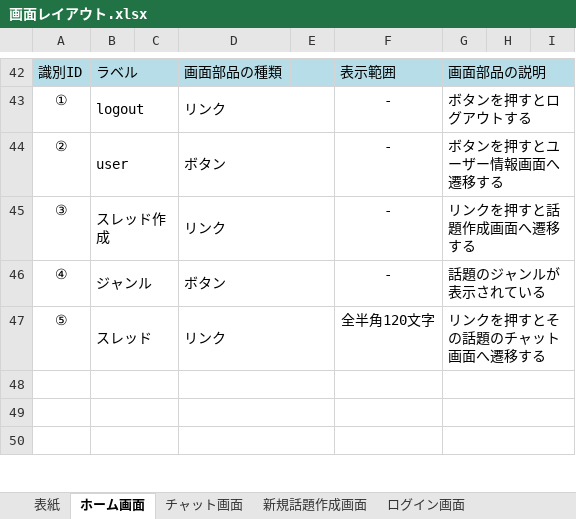
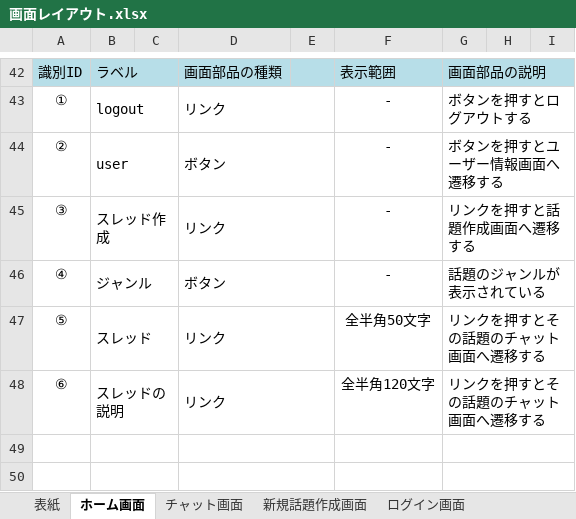
Before and after one commit to fujimondesu/2023Dev3Early, an Excel workbook: 02_画面設計書・モックアップ/画面レイアウト.xlsx, sheet ホーム画面, drawn as a sheet; only a part is shown, gaps mark what is left out; values as stored, in another font and other column widths than the file's, no borders; charts and pictures not drawn; the diff names each change by its address in the sheet, - before the commit and + after, or states it on an @@ line.

Commit message:
Update 画面レイアウト.xlsx

```diff
--- a/02_画面設計書・モックアップ/画面レイアウト.xlsx (sheet ホーム画面)
+++ b/02_画面設計書・モックアップ/画面レイアウト.xlsx (sheet ホーム画面)
-F47: 全半角120文字
+F47: 全半角50文字
-row 48: (empty)
+row 48: ⑥ | スレッドの説明 |  | リンク |  | 全半角120文字 | リンクを押すとその話題のチャット画面へ遷移する
```
Also changed, not shown: sheet ログイン画面, charts or pictures.
